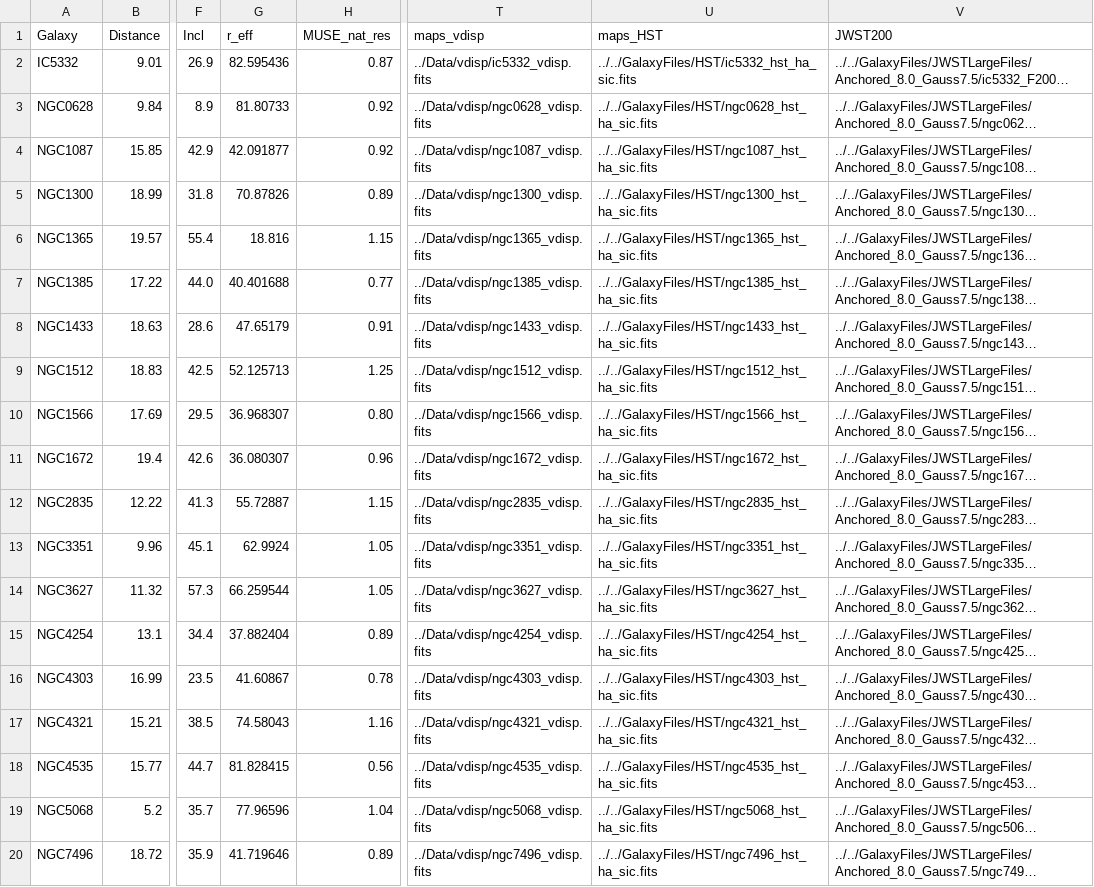
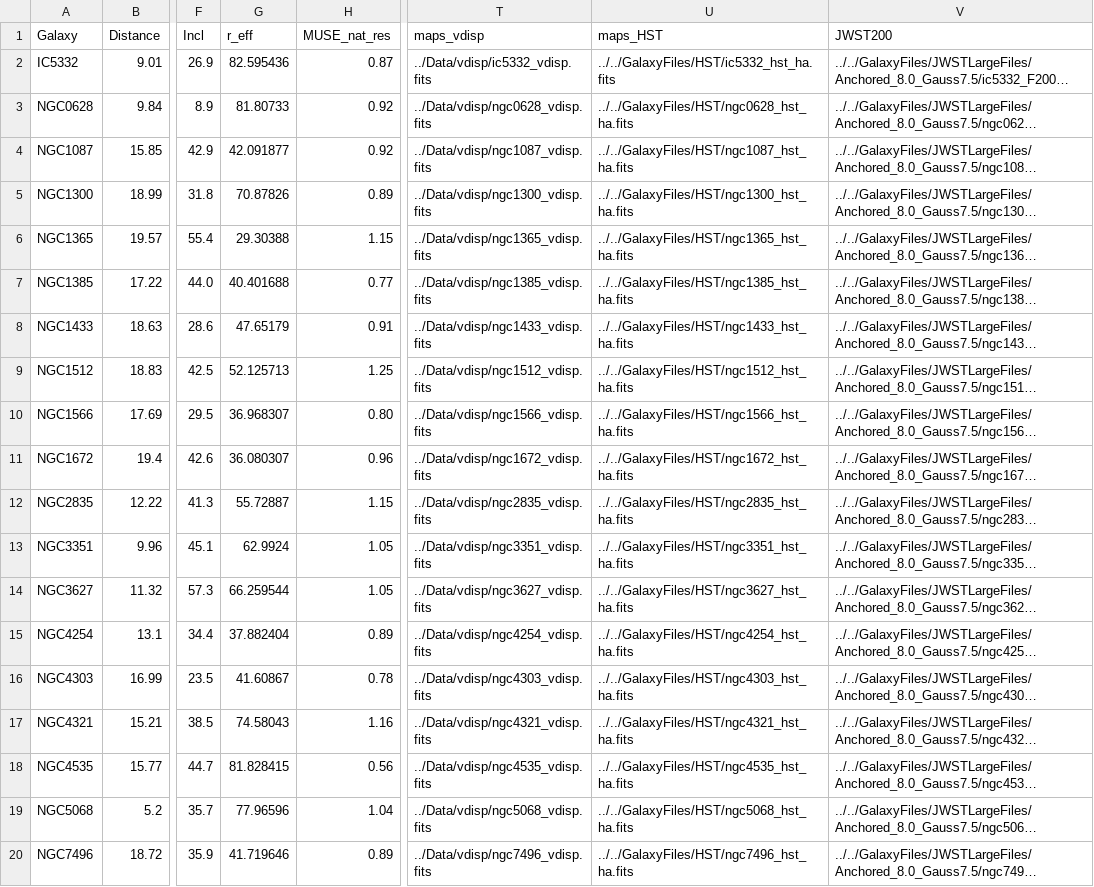
Before and after one commit to NessMayker/SNeHa, a CSV file: Data/0.MUSEdata.csv, drawn as a sheet; only a part is shown, gaps mark what is left out; long unchanged cells end in …; the diff names each change by its address in the sheet, - before the commit and + after, or states it on an @@ line.

Commit message:
New HST data and MUSE/HST comparison plots

```diff
--- a/Data/0.MUSEdata.csv
+++ b/Data/0.MUSEdata.csv
-U2 (maps_HST): ../../GalaxyFiles/HST/ic5332_hst_ha_sic.fits
+U2 (maps_HST): ../../GalaxyFiles/HST/ic5332_hst_ha.fits
-U3 (maps_HST): ../../GalaxyFiles/HST/ngc0628_hst_ha_sic.fits
+U3 (maps_HST): ../../GalaxyFiles/HST/ngc0628_hst_ha.fits
-U4 (maps_HST): ../../GalaxyFiles/HST/ngc1087_hst_ha_sic.fits
+U4 (maps_HST): ../../GalaxyFiles/HST/ngc1087_hst_ha.fits
-U5 (maps_HST): ../../GalaxyFiles/HST/ngc1300_hst_ha_sic.fits
+U5 (maps_HST): ../../GalaxyFiles/HST/ngc1300_hst_ha.fits
-G6 (r_eff): 18.816
+G6 (r_eff): 29.30388
-U6 (maps_HST): ../../GalaxyFiles/HST/ngc1365_hst_ha_sic.fits
+U6 (maps_HST): ../../GalaxyFiles/HST/ngc1365_hst_ha.fits
-U7 (maps_HST): ../../GalaxyFiles/HST/ngc1385_hst_ha_sic.fits
+U7 (maps_HST): ../../GalaxyFiles/HST/ngc1385_hst_ha.fits
-U8 (maps_HST): ../../GalaxyFiles/HST/ngc1433_hst_ha_sic.fits
+U8 (maps_HST): ../../GalaxyFiles/HST/ngc1433_hst_ha.fits
-U9 (maps_HST): ../../GalaxyFiles/HST/ngc1512_hst_ha_sic.fits
+U9 (maps_HST): ../../GalaxyFiles/HST/ngc1512_hst_ha.fits
-U10 (maps_HST): ../../GalaxyFiles/HST/ngc1566_hst_ha_sic.fits
+U10 (maps_HST): ../../GalaxyFiles/HST/ngc1566_hst_ha.fits
-U11 (maps_HST): ../../GalaxyFiles/HST/ngc1672_hst_ha_sic.fits
+U11 (maps_HST): ../../GalaxyFiles/HST/ngc1672_hst_ha.fits
-U12 (maps_HST): ../../GalaxyFiles/HST/ngc2835_hst_ha_sic.fits
+U12 (maps_HST): ../../GalaxyFiles/HST/ngc2835_hst_ha.fits
-U13 (maps_HST): ../../GalaxyFiles/HST/ngc3351_hst_ha_sic.fits
+U13 (maps_HST): ../../GalaxyFiles/HST/ngc3351_hst_ha.fits
-U14 (maps_HST): ../../GalaxyFiles/HST/ngc3627_hst_ha_sic.fits
+U14 (maps_HST): ../../GalaxyFiles/HST/ngc3627_hst_ha.fits
-U15 (maps_HST): ../../GalaxyFiles/HST/ngc4254_hst_ha_sic.fits
+U15 (maps_HST): ../../GalaxyFiles/HST/ngc4254_hst_ha.fits
-U16 (maps_HST): ../../GalaxyFiles/HST/ngc4303_hst_ha_sic.fits
+U16 (maps_HST): ../../GalaxyFiles/HST/ngc4303_hst_ha.fits
-U17 (maps_HST): ../../GalaxyFiles/HST/ngc4321_hst_ha_sic.fits
+U17 (maps_HST): ../../GalaxyFiles/HST/ngc4321_hst_ha.fits
-U18 (maps_HST): ../../GalaxyFiles/HST/ngc4535_hst_ha_sic.fits
+U18 (maps_HST): ../../GalaxyFiles/HST/ngc4535_hst_ha.fits
-U19 (maps_HST): ../../GalaxyFiles/HST/ngc5068_hst_ha_sic.fits
+U19 (maps_HST): ../../GalaxyFiles/HST/ngc5068_hst_ha.fits
-U20 (maps_HST): ../../GalaxyFiles/HST/ngc7496_hst_ha_sic.fits
+U20 (maps_HST): ../../GalaxyFiles/HST/ngc7496_hst_ha.fits
```
Also changed, not shown: Data/1.GroupedSampleData.csv, 21 other files.
